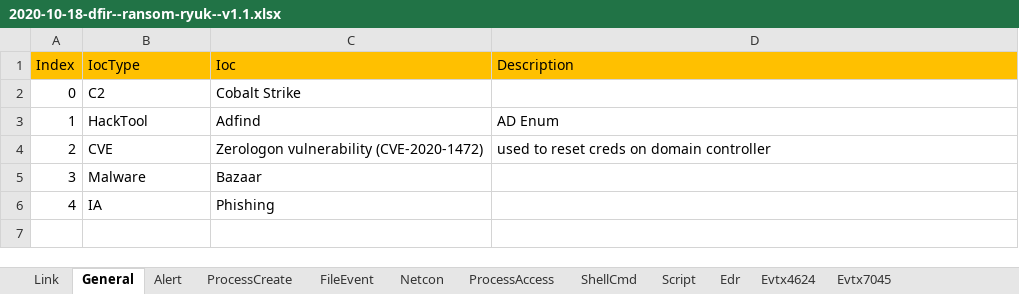
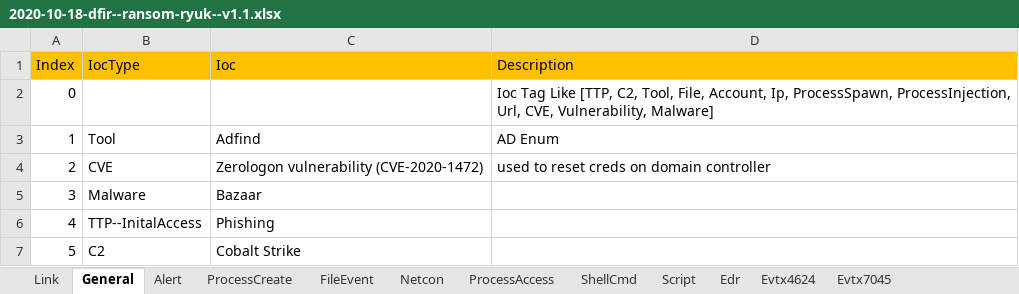
Before and after one commit to harveywargo2/h2w-delta, an Excel workbook: delta2/evidence/dfir/2020-10-18-dfir--ransom-ryuk--v1.1.xlsx, sheet General, drawn as a sheet; values as stored, in another font and other column widths than the file's, no borders; table styles not drawn; the diff names each change by its address in the sheet, - before the commit and + after, or states it on an @@ line.

```diff
--- a/delta2/evidence/dfir/2020-10-18-dfir--ransom-ryuk--v1.1.xlsx (sheet General)
+++ b/delta2/evidence/dfir/2020-10-18-dfir--ransom-ryuk--v1.1.xlsx (sheet General)
+row 2: 0 |  |  | Ioc Tag Like [TTP, C2, Tool, File, Account, Ip, ProcessSpawn, ProcessInjection, Url, CVE, Vulnerability, Malware]
-B3 (IocType): HackTool
+B3 (IocType): Tool
-B6 (IocType): IA
+B6 (IocType): TTP--InitalAccess
@@ row 2 moved to row 7: 5 @@
```
Also changed, not shown: sheet Alert, sheet FileEvent, sheet ProcessCreate, sheet Script, sheet ShellCmd, sheet Evtx4624, 3 more sheets, delta2/evidence/dfir/2020-04-04-dfir--ransom-unknown--v1.1.xlsx, delta2/evidence/dfir/2020-06-10-dfir--ransom-lockbit--v1.1.xlsx, 4 other files.
